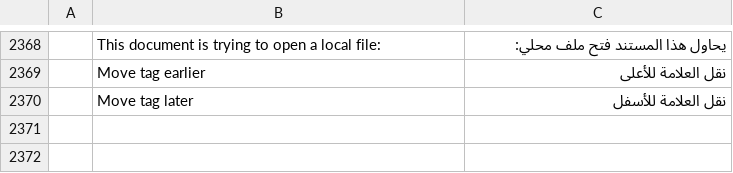
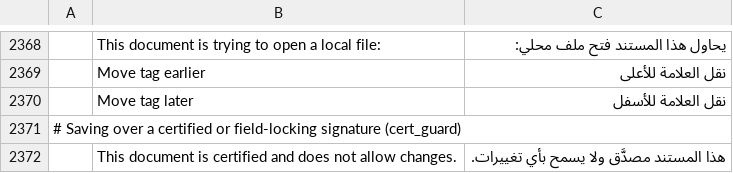
Before and after one commit to tuananhfr/pdfcraft, a TSV file: crates/ui-egui/src/i18n/ar.tsv, drawn as a sheet; only a part is shown, gaps mark what is left out; the diff covers the shown part only; the diff names each change by its address in the sheet, - before the commit and + after, or states it on an @@ line.

```diff
--- a/crates/ui-egui/src/i18n/ar.tsv
+++ b/crates/ui-egui/src/i18n/ar.tsv
+row 2371: # Saving over a certified or field-locking signature (cert_guard)
+row 2372:  | This document is certified and does not allow changes. | هذا المستند مصدَّق ولا يسمح بأي تغييرات.
```
Also changed, not shown: 5 added rows elsewhere in this file, crates/ui-egui/src/i18n/bg.tsv, crates/ui-egui/src/i18n/ja.tsv, 32 other files.
